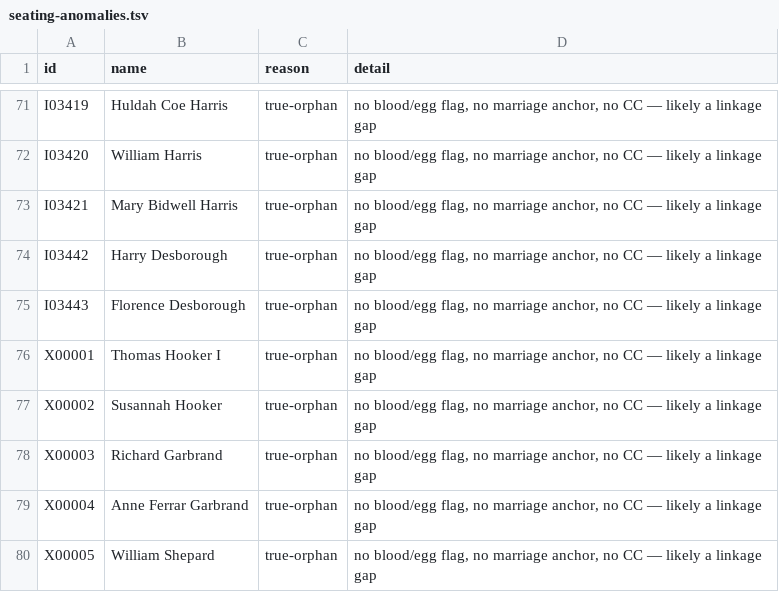
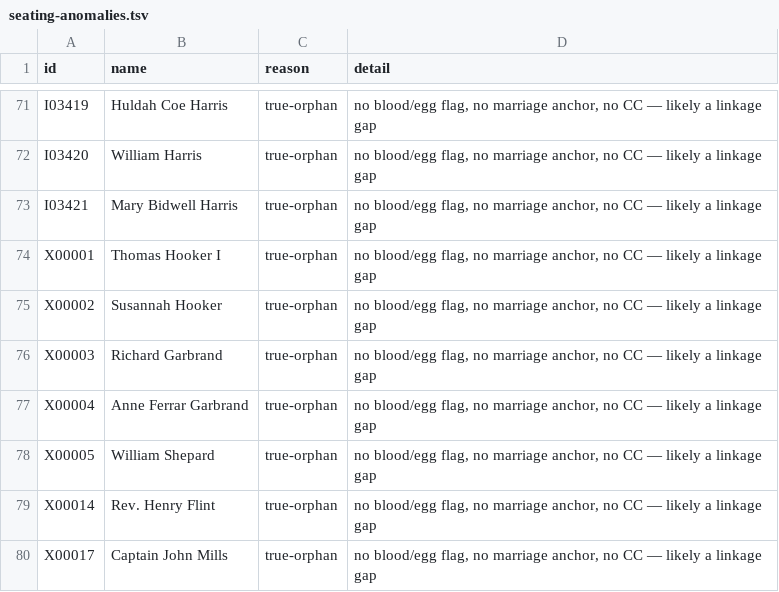
Before and after one commit to 35degrees/hookerfamily041726, a TSV file: seating-anomalies.tsv, drawn as a sheet; only a part is shown, gaps mark what is left out; the shorter side is filled out with more unchanged rows.

Commit message:
AUTHORIZED REMOVAL (Sam): delete I03442 Harry Desborough and I03443 Florence Desborough
Sam: 'dlete Harry DesboroughI03442 and Florence DesboroughI03443 ... never enter
random blank entries without discussion or permission.'

Both were dateless skeletons I built to carry a father/mother link for
I03437 Mary Frances Desborough Tyler:
  I03442 'Harry Desborough'    - male, no dates, no NBs, no CCs, marriage to I03443
  I03443 'Florence Desborough' - female, no dates, no NBs, no CCs, marriage to I03442
  both carried children_ids ['I03437']
I03437.parents reset to {}. Nothing else referenced either id.

```diff
--- a/seating-anomalies.tsv
+++ b/seating-anomalies.tsv
@@ -73,4 +73,2 @@ I03420	William Harris	true-orphan	no blood/egg flag, no marriage anchor, no CC
 I03421	Mary Bidwell Harris	true-orphan	no blood/egg flag, no marriage anchor, no CC — likely a linkage gap
-I03442	Harry Desborough	true-orphan	no blood/egg flag, no marriage anchor, no CC — likely a linkage gap
-I03443	Florence Desborough	true-orphan	no blood/egg flag, no marriage anchor, no CC — likely a linkage gap
 X00001	Thomas Hooker I	true-orphan	no blood/egg flag, no marriage anchor, no CC — likely a linkage gap
```
Also changed, not shown: 1 other file.
